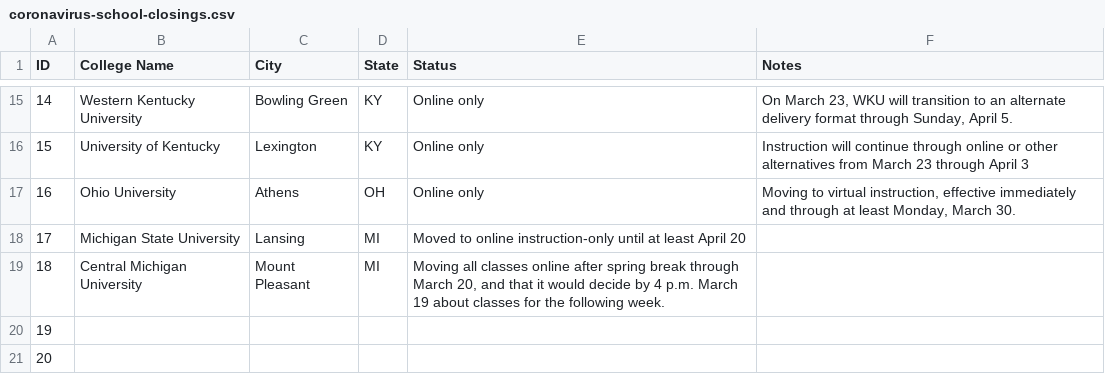
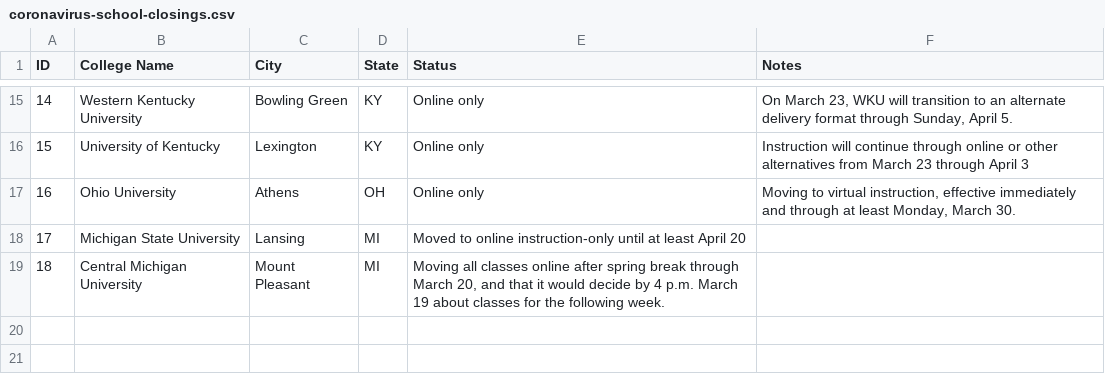
Before and after one commit to tcope25/coronavirus-college-closings, a CSV file: coronavirus-school-closings.csv, drawn as a sheet; only a part is shown, gaps mark what is left out; the diff names each change by its address in the sheet, - before the commit and + after, or states it on an @@ line.

Commit message:
Fix for blanks

```diff
--- a/coronavirus-school-closings.csv
+++ b/coronavirus-school-closings.csv
-row 20: 19
-row 21: 20
```
